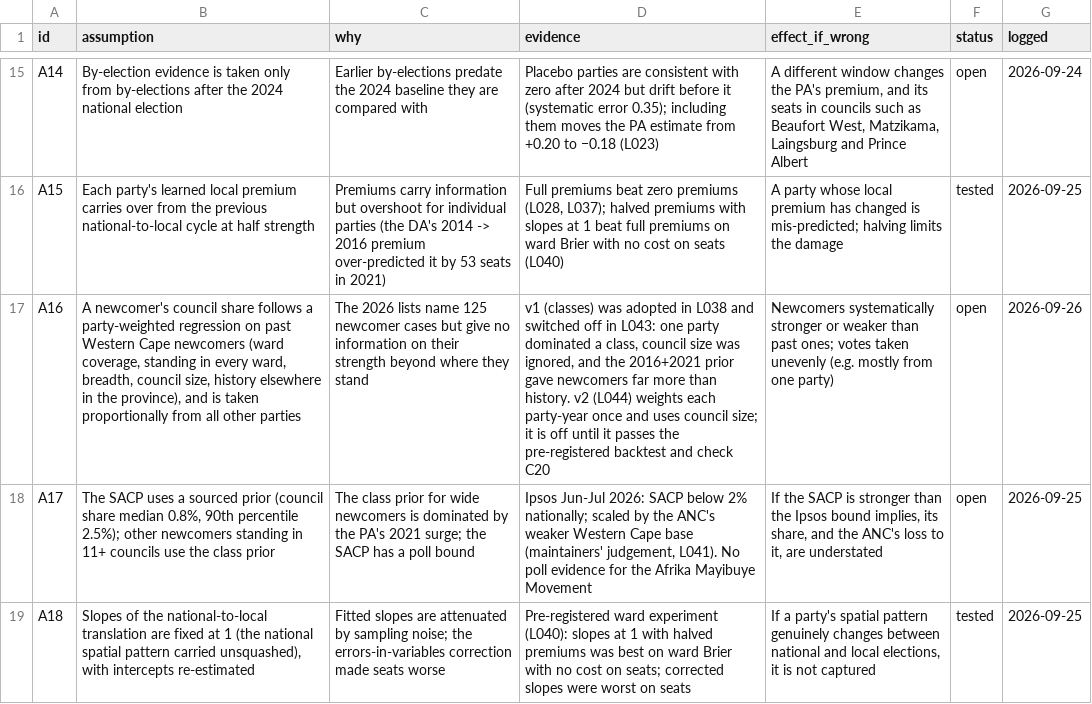
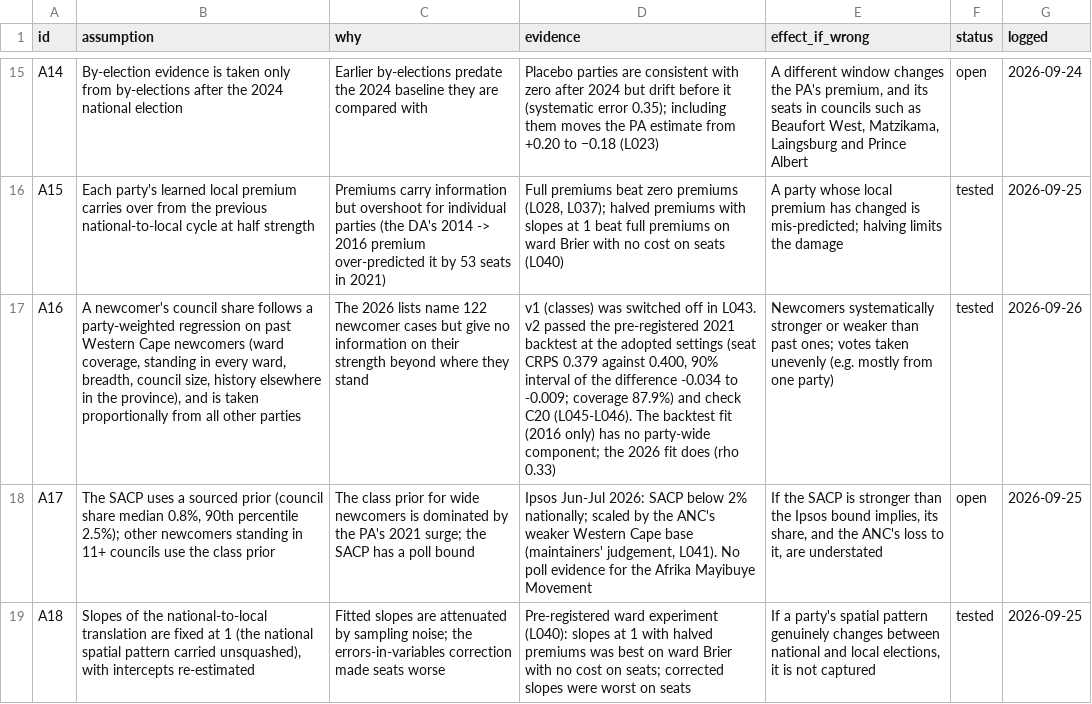
Before and after one commit to csteyn/lge2026, a CSV file: data-raw/manual/assumptions.csv, drawn as a sheet; only a part is shown, gaps mark what is left out; the diff names each change by its address in the sheet, - before the commit and + after, or states it on an @@ line.

```diff
--- a/data-raw/manual/assumptions.csv
+++ b/data-raw/manual/assumptions.csv
-C17 (why): …lists name 125 newcomer cases…
+C17 (why): …lists name 122 newcomer cases…
-D17 (evidence): …(classes) was adopted in L038 and switched off in L043: one party dominated a class, council size was ignored, and the 2016+2021 prior gave newcomers far more than history. v2 (L044) weights each party-year once and uses council size; it is off until it passes the pre-registered backtest and check C20
+D17 (evidence): …(classes) was switched off in L043. v2 passed the pre-registered 2021 backtest at the adopted settings (seat CRPS 0.379 against 0.400, 90% interval of the difference -0.034 to -0.009; coverage 87.9%) and check C20 (L045-L046). The backtest fit (2016 only) has no party-wide component; the 2026 fit does (rho 0.33)
-F17 (status): open
+F17 (status): tested
```
Also changed, not shown: 8 other files.
